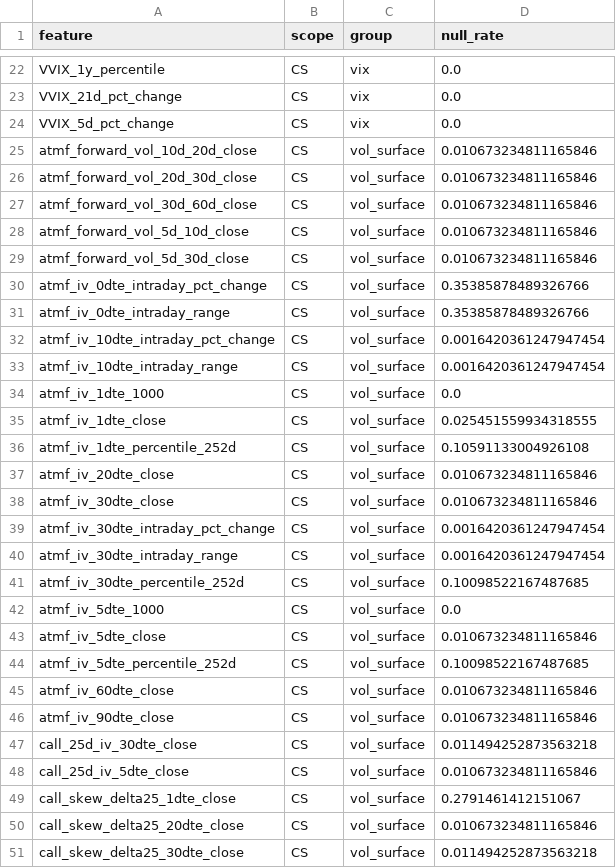
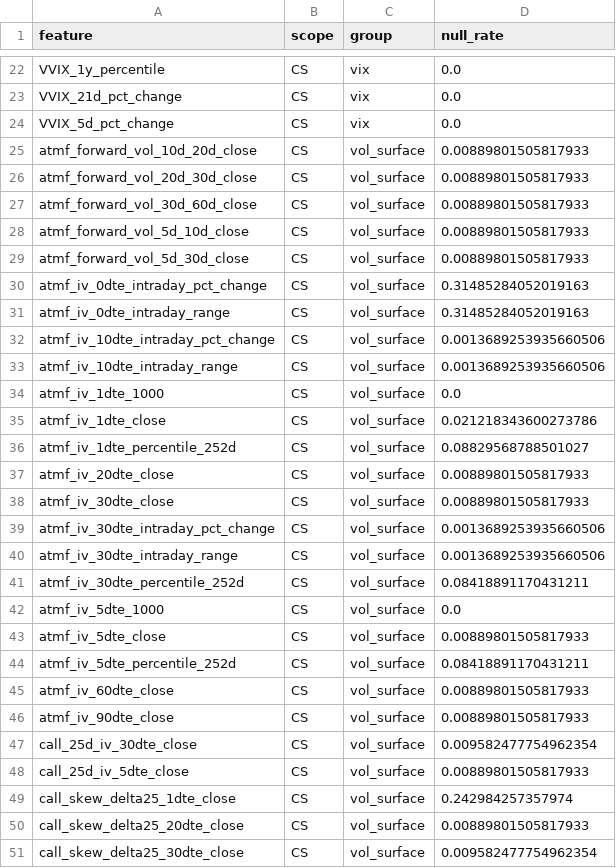
Before and after one commit to kax350/0DTE, a CSV file: results/P-LAG/feature_coverage.csv, drawn as a sheet; only a part is shown, gaps mark what is left out; the diff covers the shown part only.

```diff
--- a/results/P-LAG/feature_coverage.csv
+++ b/results/P-LAG/feature_coverage.csv
@@ -24,28 +24,28 @@ VVIX_21d_pct_change,CS,vix,0.0
 VVIX_5d_pct_change,CS,vix,0.0
-atmf_forward_vol_10d_20d_close,CS,vol_surface,0.010673234811165846
-atmf_forward_vol_20d_30d_close,CS,vol_surface,0.010673234811165846
-atmf_forward_vol_30d_60d_close,CS,vol_surface,0.010673234811165846
-atmf_forward_vol_5d_10d_close,CS,vol_surface,0.010673234811165846
-atmf_forward_vol_5d_30d_close,CS,vol_surface,0.010673234811165846
-atmf_iv_0dte_intraday_pct_change,CS,vol_surface,0.35385878489326766
-atmf_iv_0dte_intraday_range,CS,vol_surface,0.35385878489326766
-atmf_iv_10dte_intraday_pct_change,CS,vol_surface,0.0016420361247947454
-atmf_iv_10dte_intraday_range,CS,vol_surface,0.0016420361247947454
+atmf_forward_vol_10d_20d_close,CS,vol_surface,0.00889801505817933
+atmf_forward_vol_20d_30d_close,CS,vol_surface,0.00889801505817933
+atmf_forward_vol_30d_60d_close,CS,vol_surface,0.00889801505817933
+atmf_forward_vol_5d_10d_close,CS,vol_surface,0.00889801505817933
+atmf_forward_vol_5d_30d_close,CS,vol_surface,0.00889801505817933
+atmf_iv_0dte_intraday_pct_change,CS,vol_surface,0.31485284052019163
+atmf_iv_0dte_intraday_range,CS,vol_surface,0.31485284052019163
+atmf_iv_10dte_intraday_pct_change,CS,vol_surface,0.0013689253935660506
+atmf_iv_10dte_intraday_range,CS,vol_surface,0.0013689253935660506
 atmf_iv_1dte_1000,CS,vol_surface,0.0
-atmf_iv_1dte_close,CS,vol_surface,0.025451559934318555
-atmf_iv_1dte_percentile_252d,CS,vol_surface,0.10591133004926108
-atmf_iv_20dte_close,CS,vol_surface,0.010673234811165846
-atmf_iv_30dte_close,CS,vol_surface,0.010673234811165846
-atmf_iv_30dte_intraday_pct_change,CS,vol_surface,0.0016420361247947454
-atmf_iv_30dte_intraday_range,CS,vol_surface,0.0016420361247947454
-atmf_iv_30dte_percentile_252d,CS,vol_surface,0.10098522167487685
+atmf_iv_1dte_close,CS,vol_surface,0.021218343600273786
+atmf_iv_1dte_percentile_252d,CS,vol_surface,0.08829568788501027
+atmf_iv_20dte_close,CS,vol_surface,0.00889801505817933
+atmf_iv_30dte_close,CS,vol_surface,0.00889801505817933
+atmf_iv_30dte_intraday_pct_change,CS,vol_surface,0.0013689253935660506
+atmf_iv_30dte_intraday_range,CS,vol_surface,0.0013689253935660506
+atmf_iv_30dte_percentile_252d,CS,vol_surface,0.08418891170431211
 atmf_iv_5dte_1000,CS,vol_surface,0.0
-atmf_iv_5dte_close,CS,vol_surface,0.010673234811165846
-atmf_iv_5dte_percentile_252d,CS,vol_surface,0.10098522167487685
-atmf_iv_60dte_close,CS,vol_surface,0.010673234811165846
-atmf_iv_90dte_close,CS,vol_surface,0.010673234811165846
-call_25d_iv_30dte_close,CS,vol_surface,0.011494252873563218
-call_25d_iv_5dte_close,CS,vol_surface,0.010673234811165846
-call_skew_delta25_1dte_close,CS,vol_surface,0.2791461412151067
-call_skew_delta25_20dte_close,CS,vol_surface,0.010673234811165846
-call_skew_delta25_30dte_close,CS,vol_surface,0.011494252873563218
+atmf_iv_5dte_close,CS,vol_surface,0.00889801505817933
+atmf_iv_5dte_percentile_252d,CS,vol_surface,0.08418891170431211
+atmf_iv_60dte_close,CS,vol_surface,0.00889801505817933
+atmf_iv_90dte_close,CS,vol_surface,0.00889801505817933
+call_25d_iv_30dte_close,CS,vol_surface,0.009582477754962354
+call_25d_iv_5dte_close,CS,vol_surface,0.00889801505817933
+call_skew_delta25_1dte_close,CS,vol_surface,0.242984257357974
+call_skew_delta25_20dte_close,CS,vol_surface,0.00889801505817933
+call_skew_delta25_30dte_close,CS,vol_surface,0.009582477754962354
```
Also changed, not shown: 74 edited cells elsewhere in this file, 7 other files.
